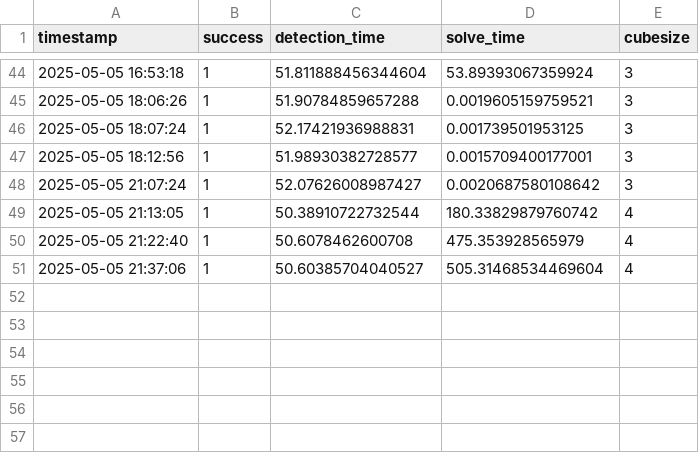
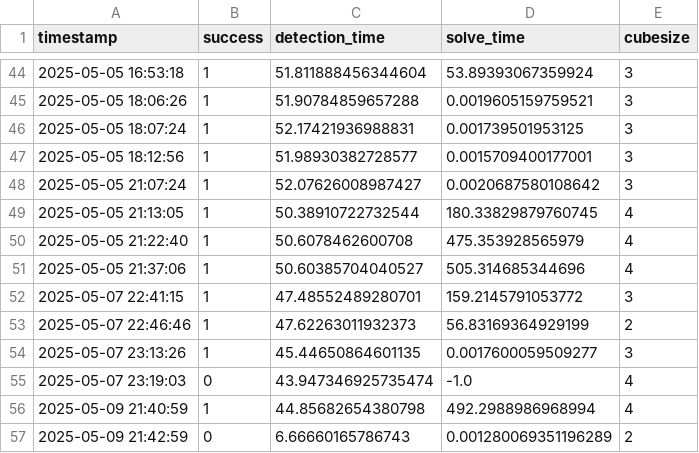
Before and after one commit to SpicyWiener69/cube_solver, a CSV file: python_CV_Parser/system_log.csv, drawn as a sheet; only a part is shown, gaps mark what is left out.

```diff
--- a/python_CV_Parser/system_log.csv
+++ b/python_CV_Parser/system_log.csv
@@ -48,4 +48,10 @@ timestamp,success,detection_time,solve_time,cubesize
 2025-05-05 21:07:24,1,52.07626008987427,0.0020687580108642,3
-2025-05-05 21:13:05,1,50.38910722732544,180.33829879760742,4
+2025-05-05 21:13:05,1,50.38910722732544,180.33829879760745,4
 2025-05-05 21:22:40,1,50.6078462600708,475.353928565979,4
-2025-05-05 21:37:06,1,50.60385704040527,505.31468534469604,4
+2025-05-05 21:37:06,1,50.60385704040527,505.314685344696,4
+2025-05-07 22:41:15,1,47.48552489280701,159.2145791053772,3
+2025-05-07 22:46:46,1,47.62263011932373,56.83169364929199,2
+2025-05-07 23:13:26,1,45.44650864601135,0.0017600059509277,3
+2025-05-07 23:19:03,0,43.947346925735474,-1.0,4
+2025-05-09 21:40:59,1,44.85682654380798,492.2988986968994,4
+2025-05-09 21:42:59,0,6.66660165786743,0.001280069351196289,2
```
Also changed, not shown: 6 other files.
